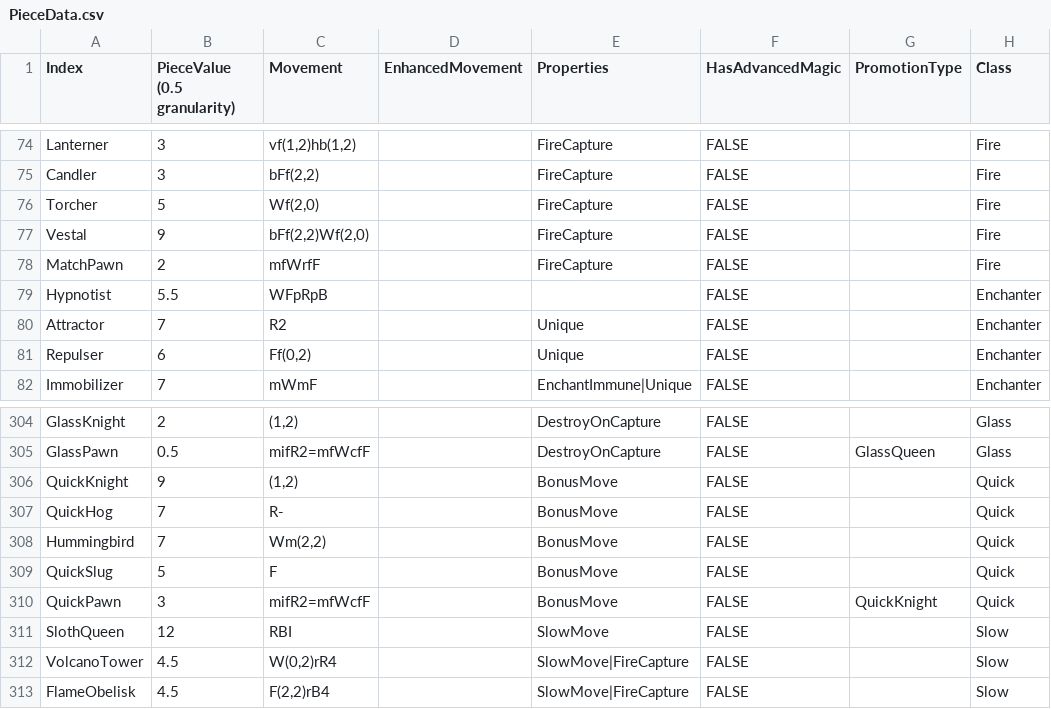
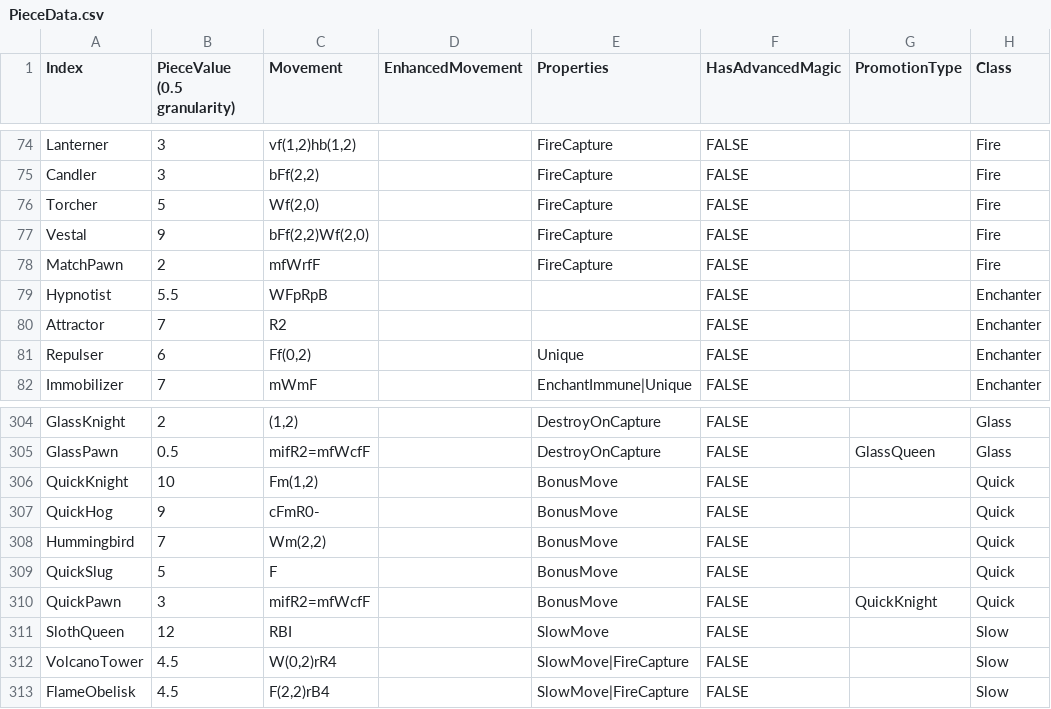
Before and after one commit to Shade-Blade/ChessRealms, a CSV file: Assets/Resources/Data/PieceData.csv, drawn as a sheet; only a part is shown, gaps mark what is left out.

```diff
--- a/Assets/Resources/Data/PieceData.csv
+++ b/Assets/Resources/Data/PieceData.csv
@@ -79,3 +79,3 @@ MatchPawn,2,mfWrfF,,FireCapture,FALSE,,Fire
 Hypnotist,5.5,WFpRpB,,,FALSE,,Enchanter
-Attractor,7,R2,,Unique,FALSE,,Enchanter
+Attractor,7,R2,,,FALSE,,Enchanter
 Repulser,6,"Ff(0,2)",,Unique,FALSE,,Enchanter
@@ -305,4 +305,4 @@ GlassKnight,2,"(1,2)",,DestroyOnCapture,FALSE,,Glass
 GlassPawn,0.5,mifR2=mfWcfF,,DestroyOnCapture,FALSE,GlassQueen,Glass
-QuickKnight,9,"(1,2)",,BonusMove,FALSE,,Quick
-QuickHog,7,R-,,BonusMove,FALSE,,Quick
+QuickKnight,10,"Fm(1,2)",,BonusMove,FALSE,,Quick
+QuickHog,9,cFmR0-,,BonusMove,FALSE,,Quick
 Hummingbird,7,"Wm(2,2)",,BonusMove,FALSE,,Quick
```
Also changed, not shown: 22 other files.
